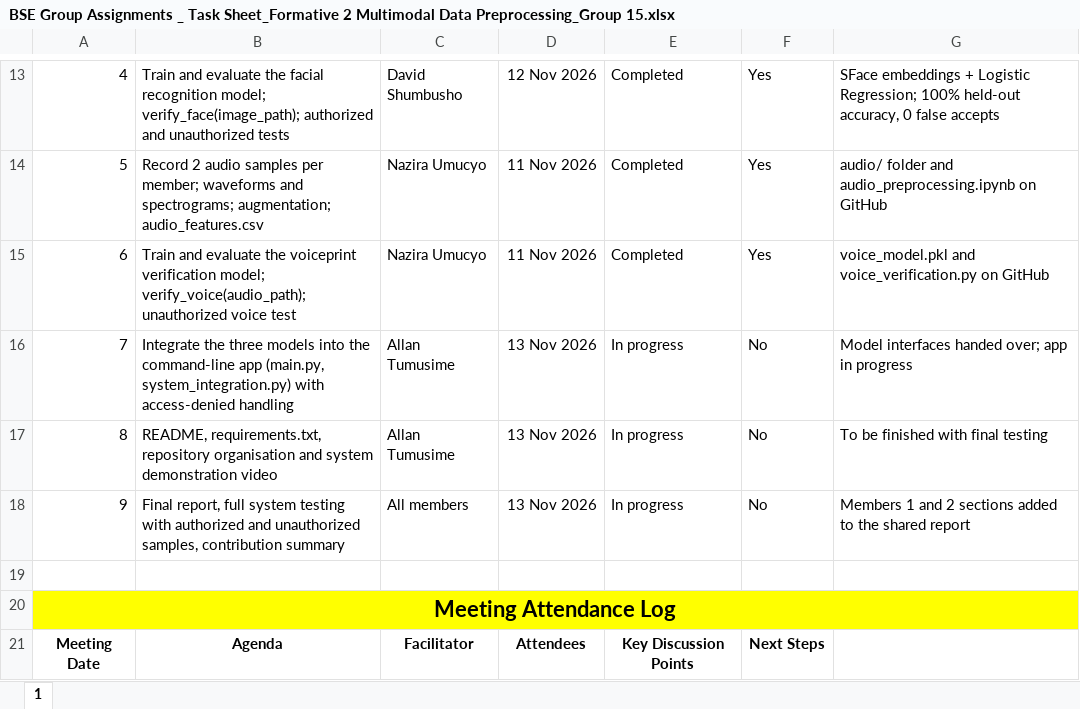
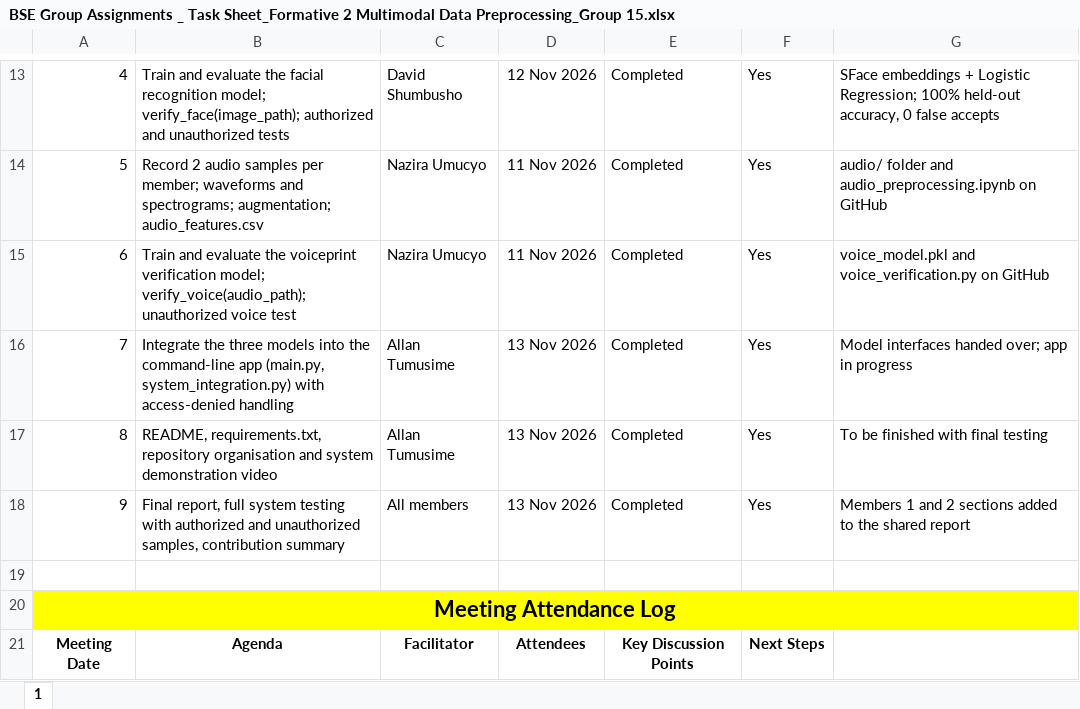
Before and after one commit to Shumbusho43/multimodal-recommendation-system, an Excel workbook: BSE Group Assignments _ Task Sheet_Formative 2 Multimodal Data Preprocessing_Group 15.xlsx, sheet 1, drawn as a sheet; only a part is shown, gaps mark what is left out; values as stored, in another font and other column widths than the file's, no borders; charts and pictures not drawn; the diff names each change by its address in the sheet, - before the commit and + after, or states it on an @@ line.

Commit message:
modified task sheet

```diff
--- a/BSE Group Assignments _ Task Sheet_Formative 2 Multimodal Data Preprocessing_Group 15.xlsx (sheet 1)
+++ b/BSE Group Assignments _ Task Sheet_Formative 2 Multimodal Data Preprocessing_Group 15.xlsx (sheet 1)
-E16:E18: In progress
+E16:E18: Completed
-F16:F18: No
+F16:F18: Yes
```
Also changed, not shown: charts or pictures.
